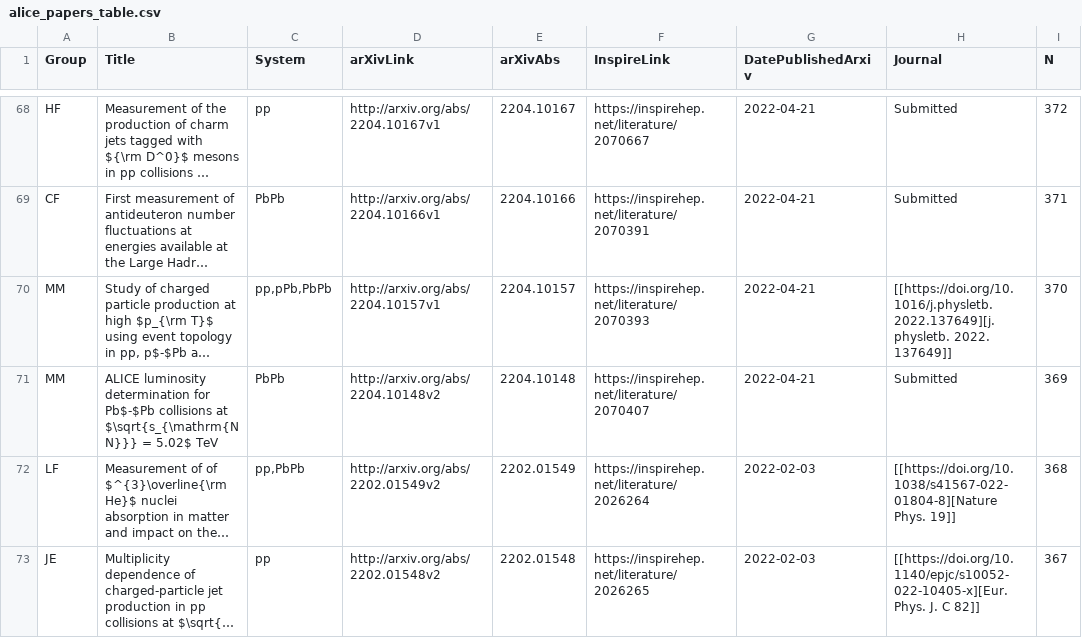
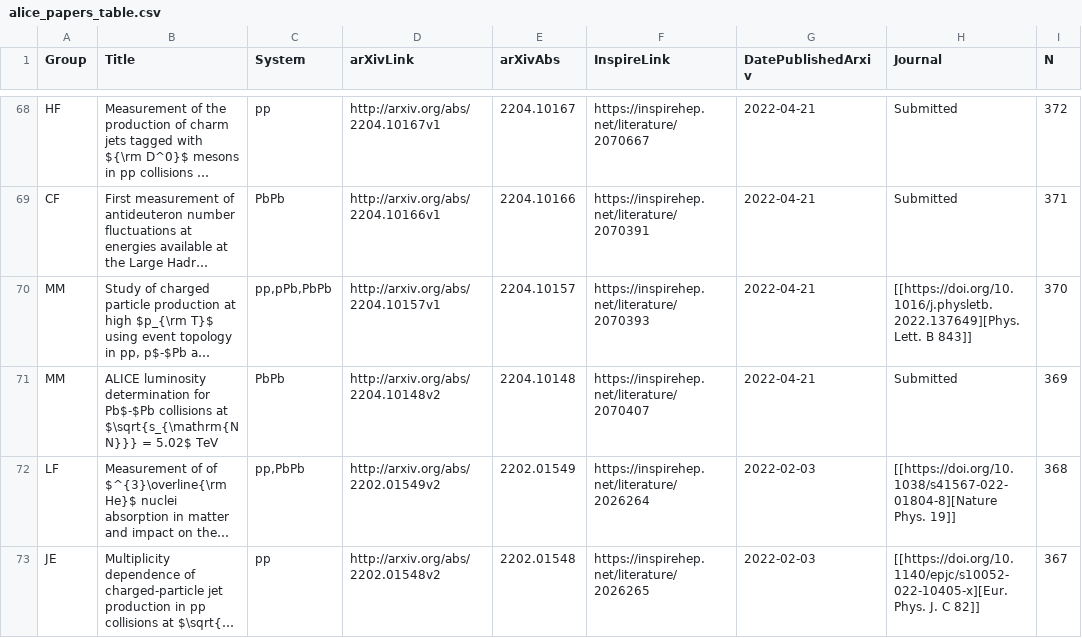
Before and after one commit to matplo/alice_papers, a CSV file: twiki/alice_papers_table.csv, drawn as a sheet; only a part is shown, gaps mark what is left out; long unchanged cells end in …; the diff names each change by its address in the sheet, - before the commit and + after, or states it on an @@ line.

```diff
--- a/twiki/alice_papers_table.csv
+++ b/twiki/alice_papers_table.csv
-H70 (Journal): [[https://doi.org/10.1016/j.physletb.2022.137649][j. physletb. 2022. 137649]]
+H70 (Journal): [[https://doi.org/10.1016/j.physletb.2022.137649][Phys. Lett. B 843]]
```
Also changed, not shown: 6 other files.
